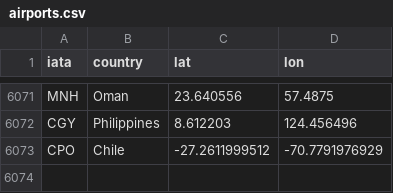
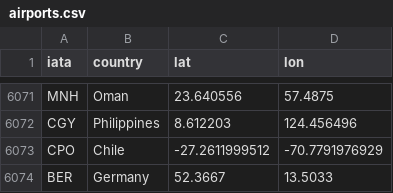
Before and after one commit to mohamad7395/portfolio, a CSV file: claim-agent/data/airports.csv, drawn as a sheet; only a part is shown, gaps mark what is left out.

Commit message:
fix new airports

```diff
--- a/claim-agent/data/airports.csv
+++ b/claim-agent/data/airports.csv
@@ -6073 +6073,2 @@ CGY,Philippines,8.612203,124.456496
 CPO,Chile,-27.2611999512,-70.7791976929
+BER,Germany,52.3667,13.5033
```
Also changed, not shown: 3 other files.
